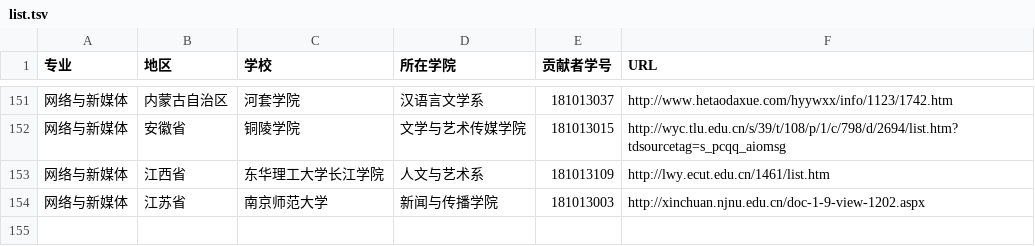
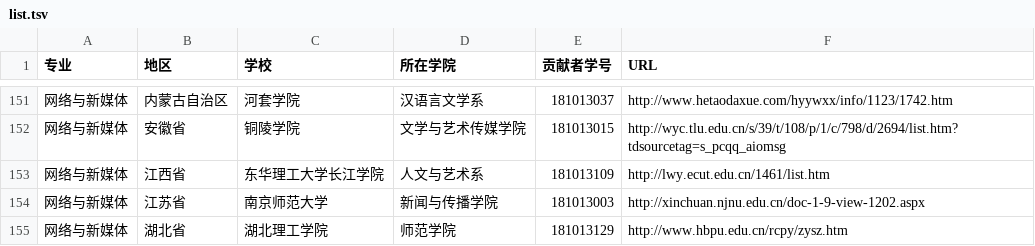
Before and after one commit to hanteng/China_newmedia_undergrad, a TSV file: list.tsv, drawn as a sheet; only a part is shown, gaps mark what is left out; the diff names each change by its address in the sheet, - before the commit and + after, or states it on an @@ line.

Commit message:
提交一个有网络与新媒体专业的学校（湖北理工学院），已检查tsv格式，望采纳，谢谢

```diff
--- a/list.tsv
+++ b/list.tsv
+row 155: 网络与新媒体 | 湖北省 | 湖北理工学院 | 师范学院 | 181013129 | http://www.hbpu.edu.cn/rcpy/zysz.htm
```
